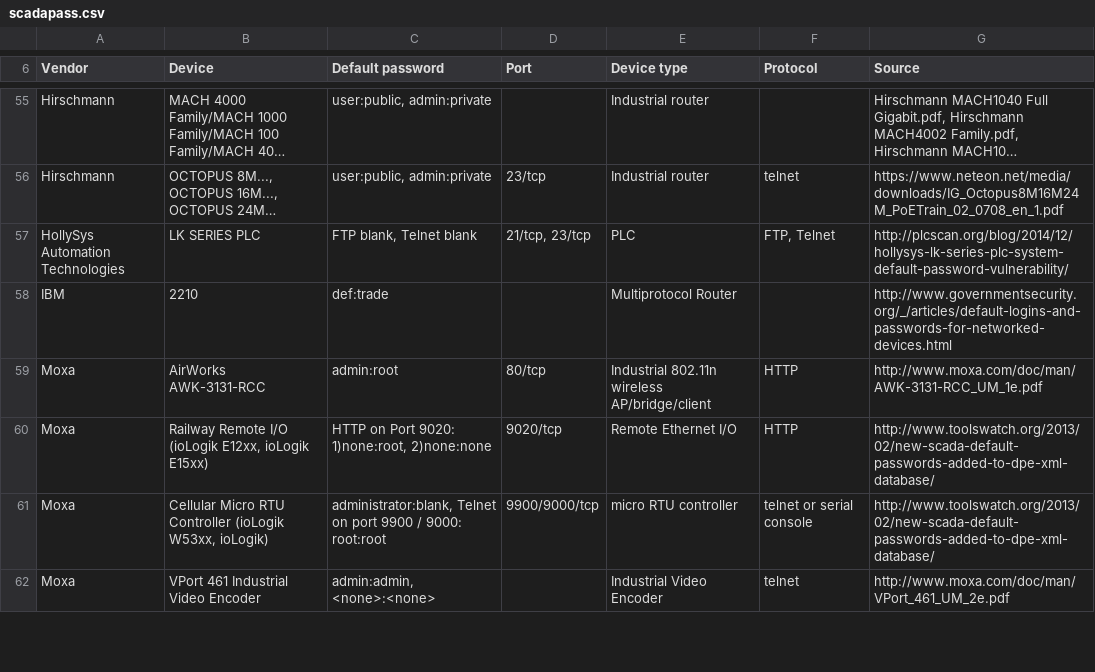
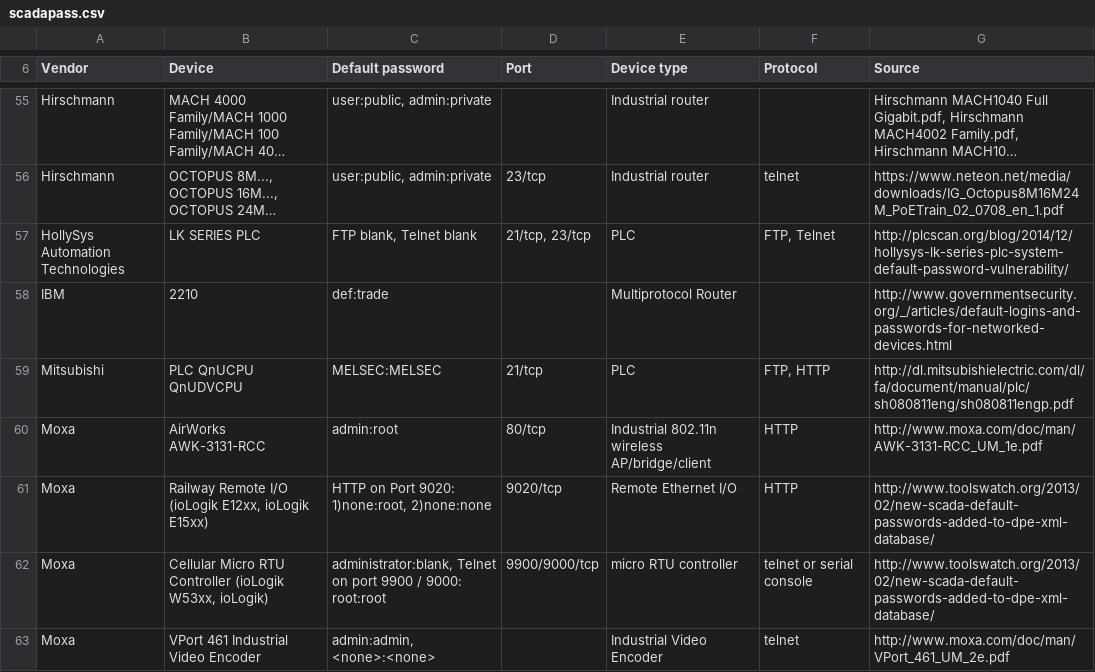
Before and after one commit to scadastrangelove/SCADAPASS, a CSV file: scadapass.csv, drawn as a sheet; only a part is shown, gaps mark what is left out; long unchanged cells end in ….

Commit message:
Update scadapass.csv
Mitsubishi QnUDVCPU

```diff
--- a/scadapass.csv
+++ b/scadapass.csv
@@ -58,2 +58,3 @@ HollySys Automation Technologies,LK SERIES PLC,"FTP blank, Telnet blank","21/tcp
 IBM,2210,def:trade,, Multiprotocol Router,,http://www.governmentsecurity.org/_/articles/default-logins-and-passwords-for-networked-devices.html
+Mitsubishi,PLC QnUCPU QnUDVCPU,MELSEC:MELSEC,21/tcp,PLC,"FTP, HTTP",http://dl.mitsubishielectric.com/dl/fa/document/manual/plc/sh080811eng/sh080811engp.pdf
 Moxa,AirWorks AWK-3131-RCC,admin:root,80/tcp,Industrial 802.11n wireless AP/bridge/client,HTTP,http://www.moxa.com/doc/man/AWK-3131-RCC_UM_1e.pdf
```
